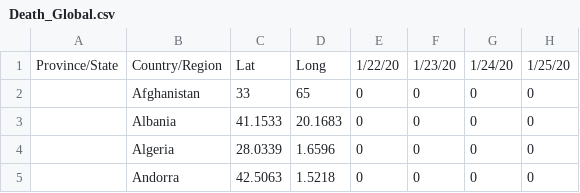
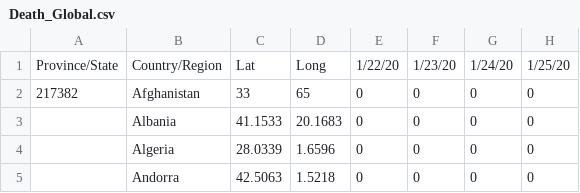
Before and after one commit to samtremblo/blobid, a CSV file: Covid-19-master/Death_Global.csv, drawn as a sheet; only a part is shown; the diff names each change by its address in the sheet, - before the commit and + after, or states it on an @@ line.

```diff
--- a/Covid-19-master/Death_Global.csv
+++ b/Covid-19-master/Death_Global.csv
-A2: (empty)
+A2: 217382
```
Also changed, not shown: Covid-19-master/Recovered.csv, 3 other files.
